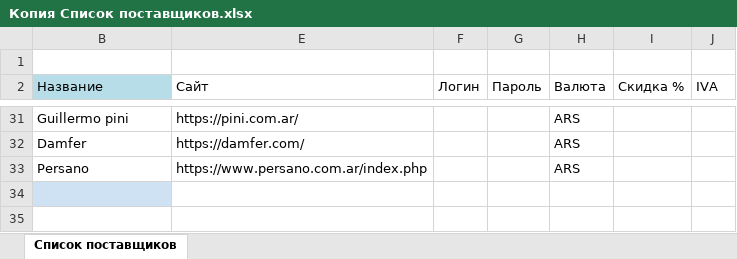
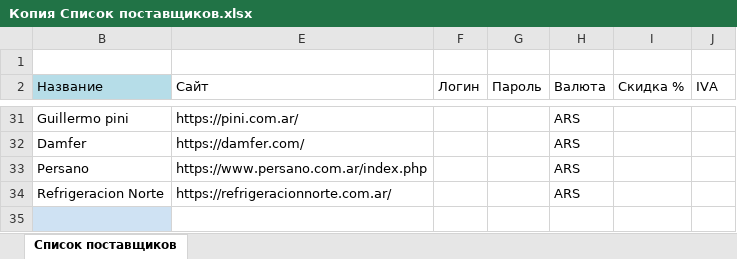
Before and after one commit to ReptiloidAnunak/sbt_prices_parser, an Excel workbook: init_uploads/download_files/Копия Список поставщиков.xlsx, sheet Список поставщиков, drawn as a sheet; only a part is shown, gaps mark what is left out; values as stored, in another font and other column widths than the file's, no borders; the diff names each change by its address in the sheet, - before the commit and + after, or states it on an @@ line.

```diff
--- a/init_uploads/download_files/Копия Список поставщиков.xlsx (sheet Список поставщиков)
+++ b/init_uploads/download_files/Копия Список поставщиков.xlsx (sheet Список поставщиков)
+row 34: Refrigeracion Norte | https://refrigeracionnorte.com.ar/ |  |  | ARS
```
Also changed, not shown: 6 other files.
